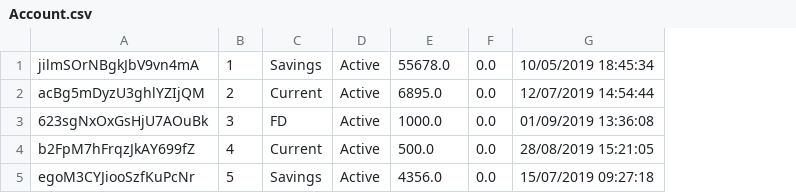
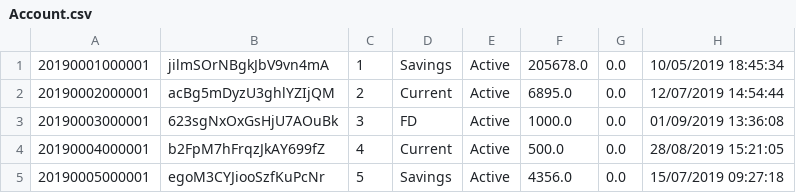
Before and after one commit to CapgeminiBFSI2019/capgemini_pecunia_2019, a CSV file: Pecunia/src/main/java/com/capgemini/pecunia/dao/DbFiles/Account.csv, drawn as a sheet; addresses are those after the commit; the diff names each change by its address in the sheet, - before the commit and + after, or states it on an @@ line.

```diff
--- a/Pecunia/src/main/java/com/capgemini/pecunia/dao/DbFiles/Account.csv
+++ b/Pecunia/src/main/java/com/capgemini/pecunia/dao/DbFiles/Account.csv
+column A, rows 1-5: 20190001000001 | 20190002000001 | 20190003000001 | 20190004000001 | 20190005000001
-F1: 55678.0
+F1: 205678.0
```
Also changed, not shown: 4 other files.
